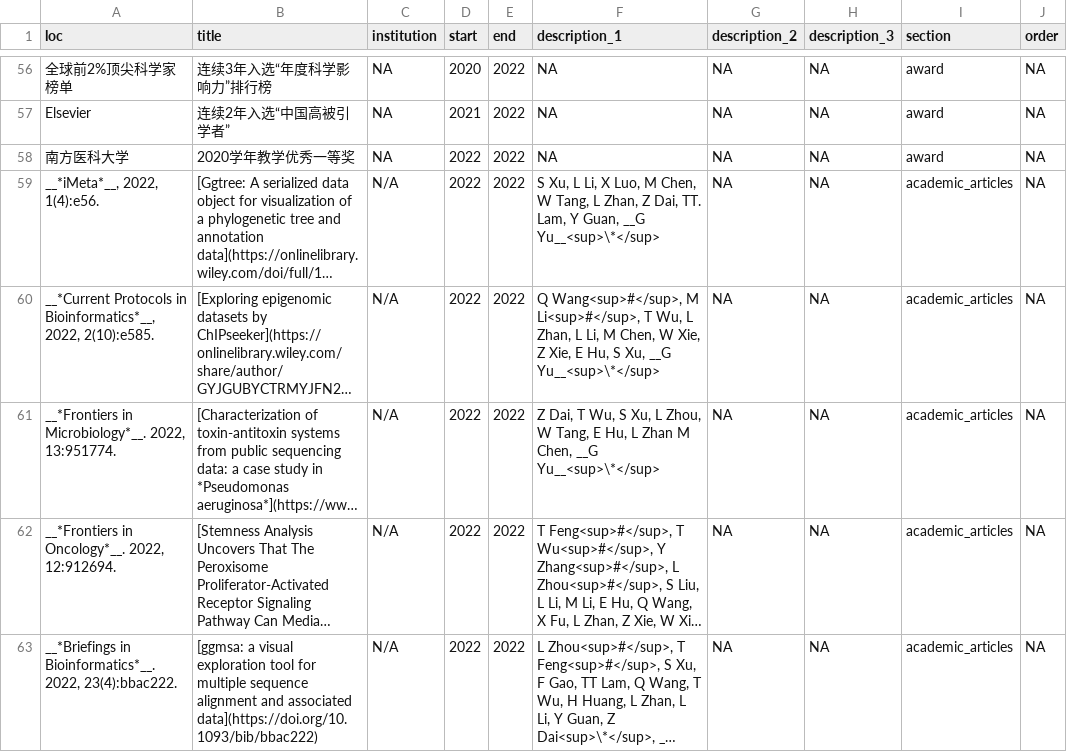
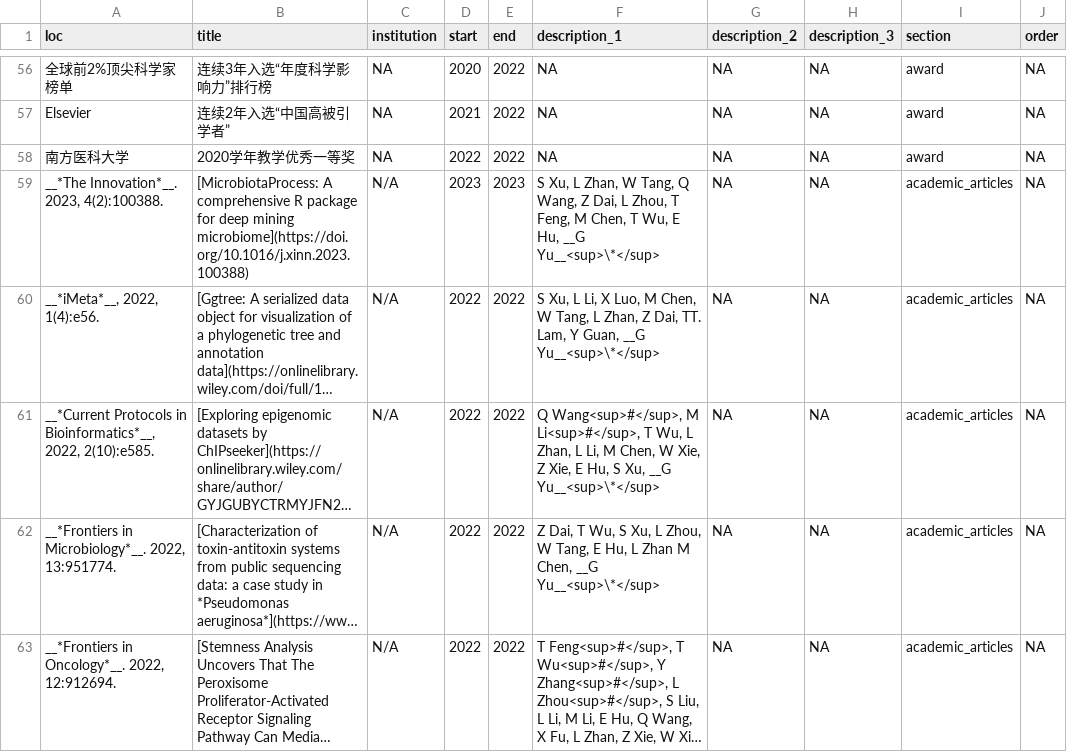
Before and after one commit to GuangchuangYu/cv, a CSV file: positions.csv, drawn as a sheet; only a part is shown, gaps mark what is left out; the shorter side is filled out with more unchanged rows; long unchanged cells end in …; the diff names each change by its address in the sheet, - before the commit and + after, or states it on an @@ line.

```diff
--- a/positions.csv
+++ b/positions.csv
+row 59: __*The Innovation*__. 2023, 4(2):100388. | [MicrobiotaProcess: A comprehensive R package for deep mining microbiome](https://doi.org/10.1016/j.xinn.2023.100388) | N/A | 2023 | 2023 | S Xu, L Zhan, W Tang, Q Wang, Z Dai, L Zhou, T Feng, M Chen, T Wu, E Hu, __G Yu__<sup>\*</sup> | NA | NA | academic_articles | NA
```
Also changed, not shown: 5 other files.
